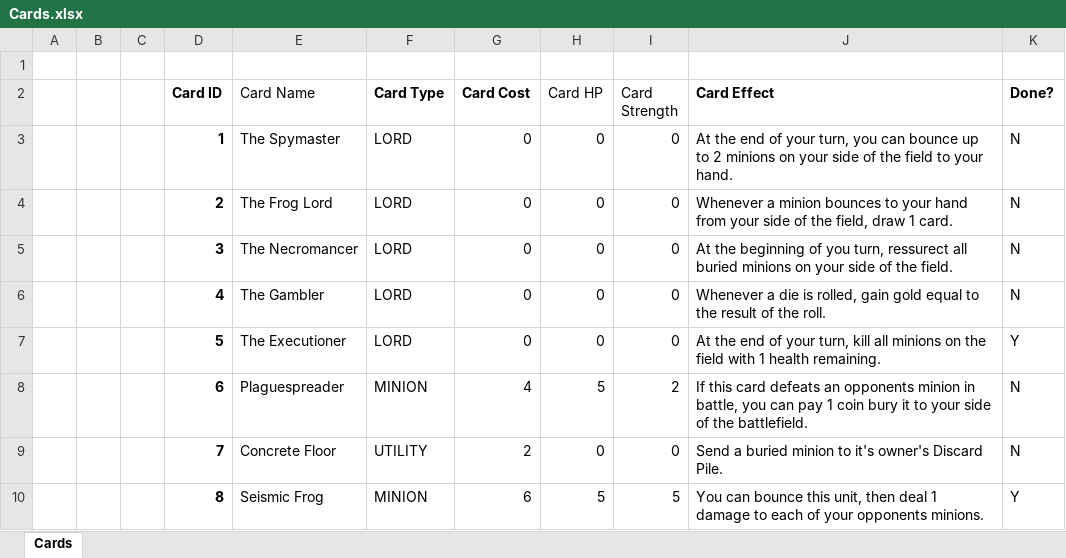
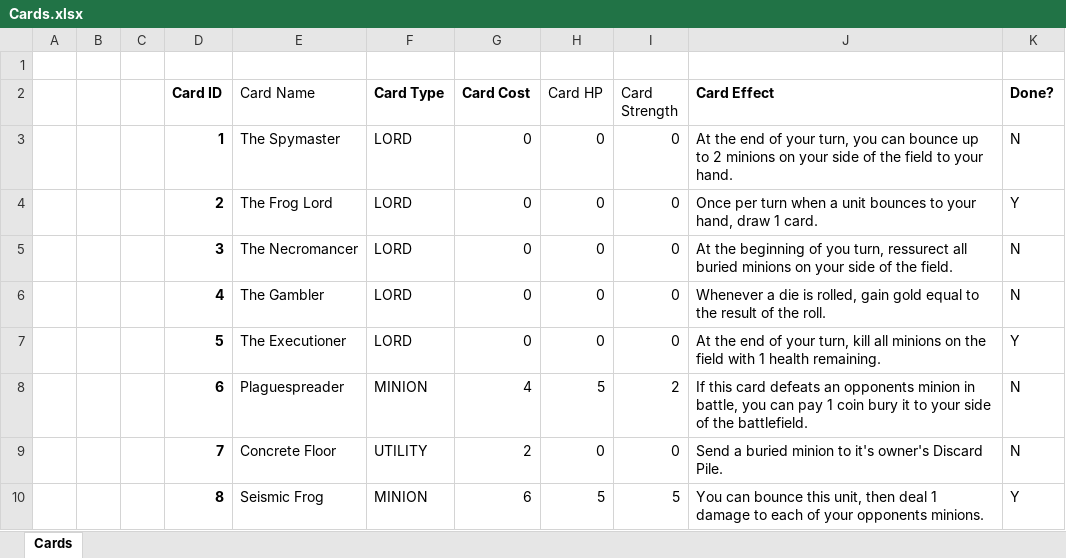
Before and after one commit to OhCrepe/CardGame, an Excel workbook: Cards.xlsx, sheet Cards, drawn as a sheet; only a part is shown; values as stored, in another font and other column widths than the file's, no borders; conditional formats not drawn; the diff names each change by its address in the sheet, - before the commit and + after, or states it on an @@ line.

Commit message:
Implemented trigger on event abilities and the Frog Lord card

```diff
--- a/Cards.xlsx (sheet Cards)
+++ b/Cards.xlsx (sheet Cards)
-J4 (Card Effect): Whenever a minion bounces to your hand from your side of the field, draw 1…
+J4 (Card Effect): Once per turn when a unit bounces to your hand, draw 1…
-K4 (Done?): N
+K4 (Done?): Y
```
Also changed, not shown: 19 other files.
